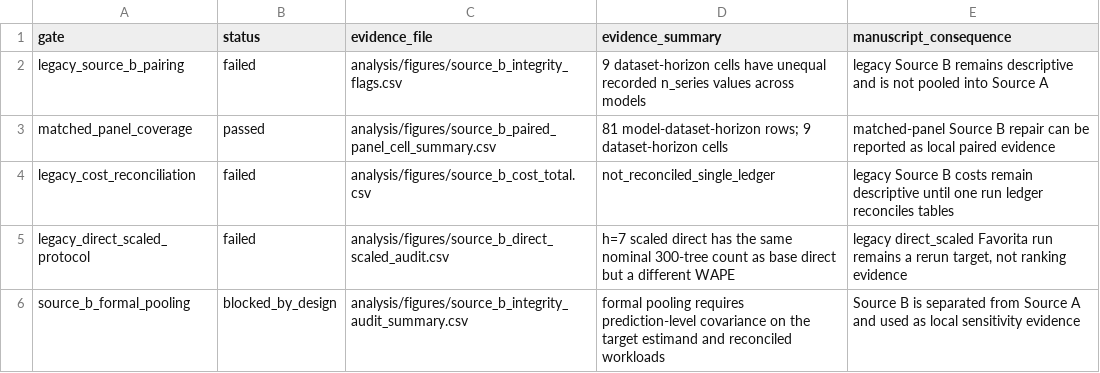
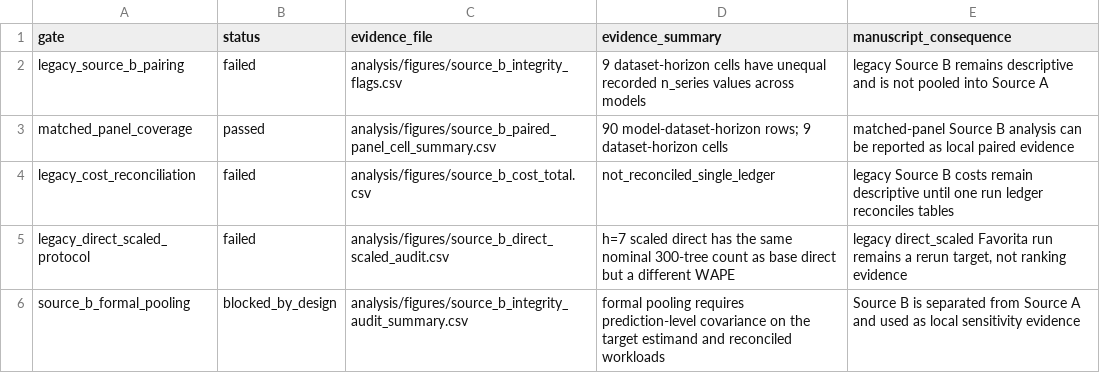
Before and after one commit to MaciejR/large-scale-demand-forecasting-benchmark, a CSV file: analysis/figures/source_b_integrity_audit_summary.csv, drawn as a sheet.

```diff
--- a/analysis/figures/source_b_integrity_audit_summary.csv
+++ b/analysis/figures/source_b_integrity_audit_summary.csv
@@ -2,3 +2,3 @@ gate,status,evidence_file,evidence_summary,manuscript_consequence
 legacy_source_b_pairing,failed,analysis/figures/source_b_integrity_flags.csv,9 dataset-horizon cells have unequal recorded n_series values across models,legacy Source B remains descriptive and is not pooled into Source A
-matched_panel_coverage,passed,analysis/figures/source_b_paired_panel_cell_summary.csv,81 model-dataset-horizon rows; 9 dataset-horizon cells,matched-panel Source B repair can be reported as local paired evidence
+matched_panel_coverage,passed,analysis/figures/source_b_paired_panel_cell_summary.csv,90 model-dataset-horizon rows; 9 dataset-horizon cells,matched-panel Source B analysis can be reported as local paired evidence
 legacy_cost_reconciliation,failed,analysis/figures/source_b_cost_total.csv,not_reconciled_single_ledger,legacy Source B costs remain descriptive until one run ledger reconciles tables
```
Also changed, not shown: analysis/figures/source_b_paired_panel_bootstrap_draws.csv, analysis/figures/source_b_paired_panel_fm_vs_best_baseline.csv, 42 other files.
